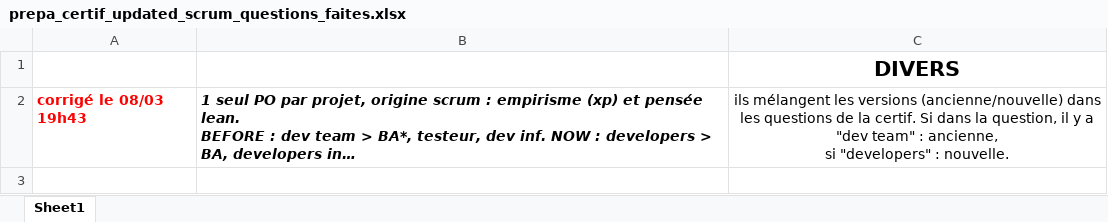
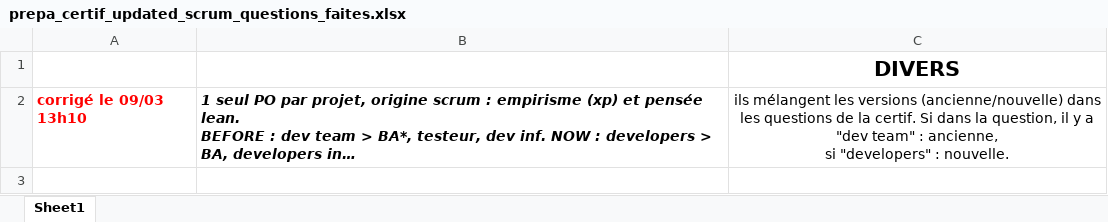
Before and after one commit to gitstream007/prepa_certif_new_scrum_guide, an Excel workbook: prepa_certif_updated_scrum_questions_faites.xlsx, sheet Sheet1, drawn as a sheet; only a part is shown; long unchanged cells end in …; values as stored, in another font and other column widths than the file's, no borders; the diff covers the shown part only; the diff names each change by its address in the sheet, - before the commit and + after, or states it on an @@ line.

```diff
--- a/prepa_certif_updated_scrum_questions_faites.xlsx (sheet Sheet1)
+++ b/prepa_certif_updated_scrum_questions_faites.xlsx (sheet Sheet1)
-A2: corrigé le 08/03 19h43
+A2: corrigé le 09/03 13h10
```
Also changed, not shown: 3 edited cells elsewhere in this sheet, 1 other file.
